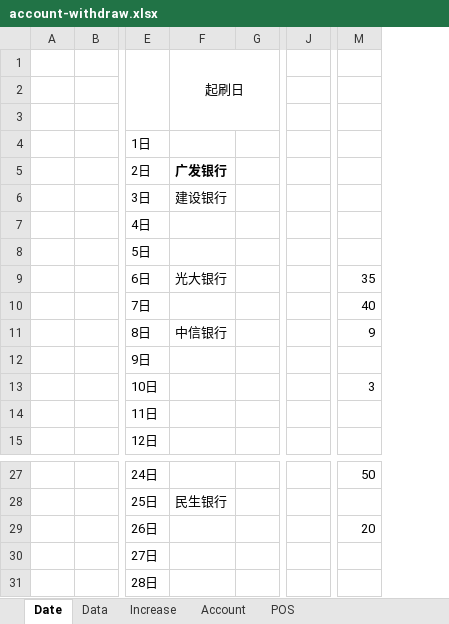
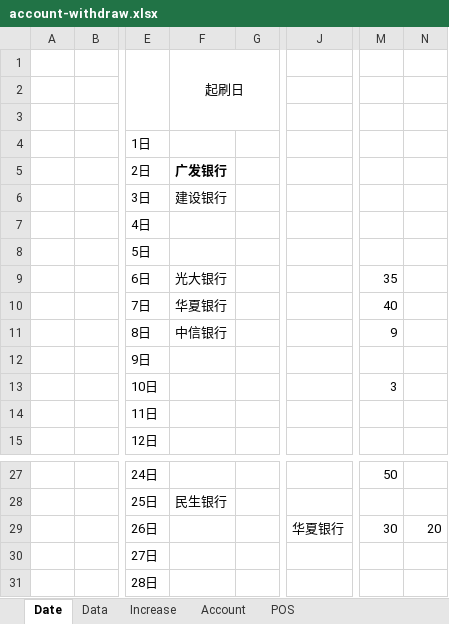
Before and after one commit to dreamingodd/useful_txt, an Excel workbook: account-withdraw.xlsx, sheet Date, drawn as a sheet; only a part is shown, gaps mark what is left out; values as stored, in another font and other column widths than the file's, no borders; removed rows and columns are numbered as before the commit, all else as after; the diff names each change by its address in the sheet, - before the commit and + after, or states it on an @@ line.

Commit message:
no comments

```diff
--- a/account-withdraw.xlsx (sheet Date)
+++ b/account-withdraw.xlsx (sheet Date)
-column J, empty
+column J, row 29: 华夏银行
+column N, row 29: 20
-F10: (empty)
+F10: 华夏银行
-M29: 20
+M29: 30
```
Also changed, not shown: sheet Data, sheet Increase.
